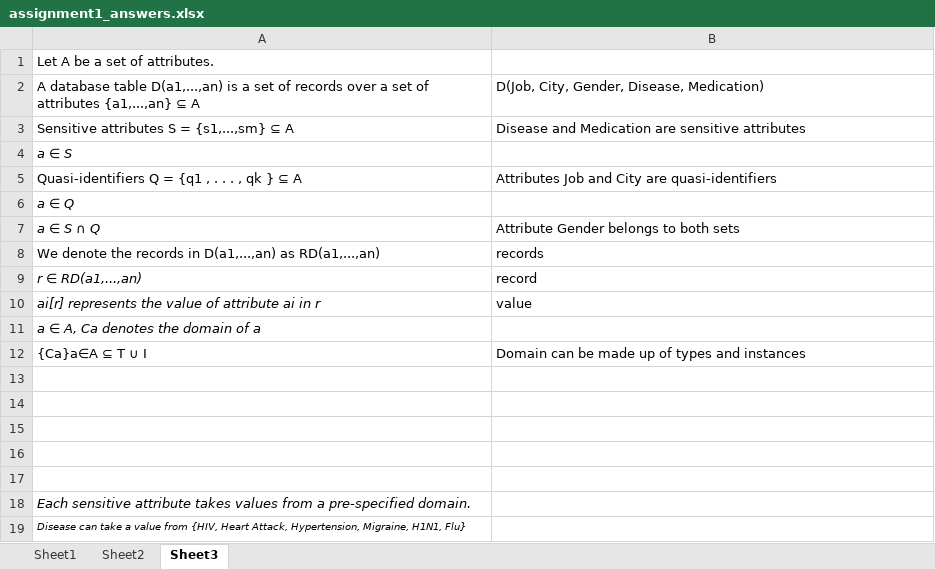
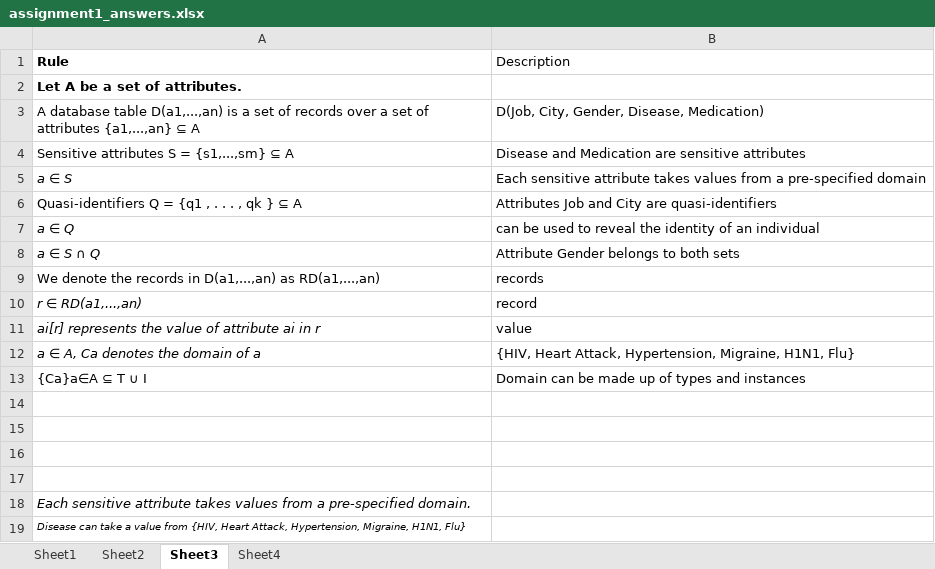
Before and after one commit to jayvelasco1990/big-data, an Excel workbook: assignment1_answers.xlsx, sheet Sheet3, drawn as a sheet; values as stored, in another font and other column widths than the file's, no borders; table styles not drawn; removed rows and columns are numbered as before the commit, all else as after; the diff names each change by its address in the sheet, - before the commit and + after, or states it on an @@ line.

```diff
--- a/assignment1_answers.xlsx (sheet Sheet3)
+++ b/assignment1_answers.xlsx (sheet Sheet3)
+sheet tab: Sheet4
+row 1: Rule | Description
-A2 bold: off
+A2 bold: on
-B5: (empty)
+B5: Each sensitive attribute takes values from a pre-specified domain
-B7: (empty)
+B7: can be used to reveal the identity of an individual
-B12: (empty)
+B12: {HIV, Heart Attack, Hypertension, Migraine, H1N1, Flu}
-row 13: (empty)
```
Also changed, not shown: project_calculations 20170304.xlsx, 5 other files.
